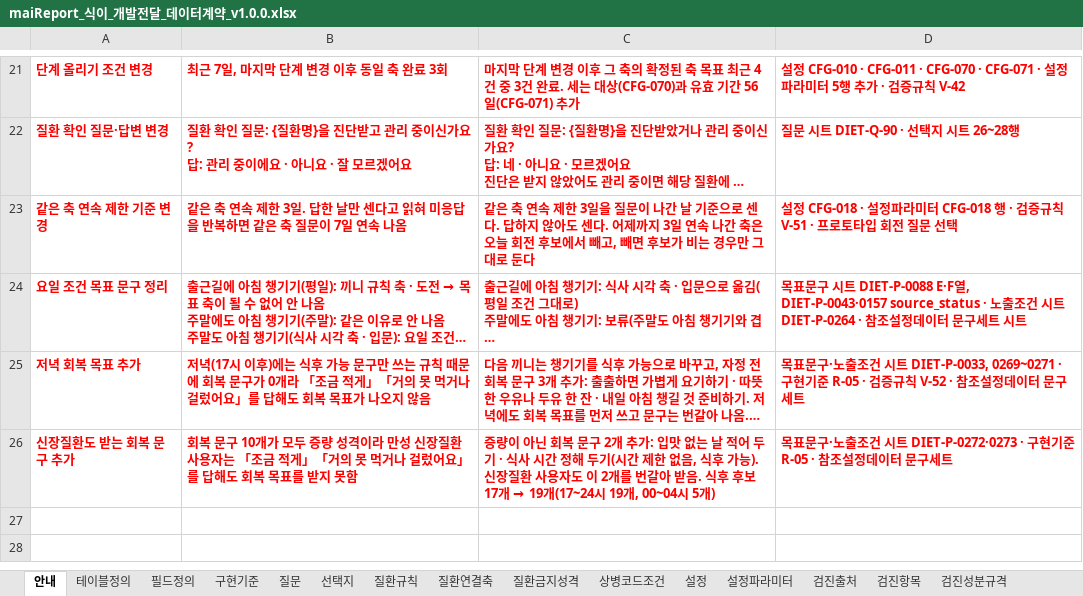
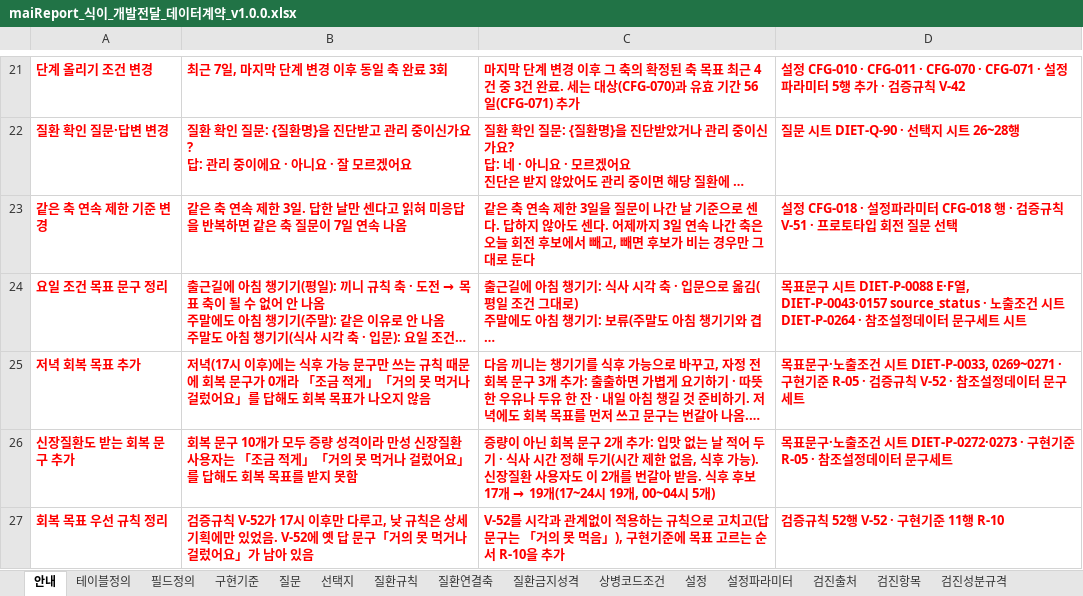
Before and after one commit to srleeinkorea/Project_maiReport, an Excel workbook: outputs/mai-report-policy/식이/maiReport_식이_개발전달_데이터계약_v1.0.0.xlsx, sheet 안내, drawn as a sheet; only a part is shown, gaps mark what is left out; long unchanged cells end in …; values as stored, in another font and other column widths than the file's, no borders; table styles not drawn; the diff names each change by its address in the sheet, - before the commit and + after, or states it on an @@ line.

```diff
--- a/outputs/mai-report-policy/식이/maiReport_식이_개발전달_데이터계약_v1.0.0.xlsx (sheet 안내)
+++ b/outputs/mai-report-policy/식이/maiReport_식이_개발전달_데이터계약_v1.0.0.xlsx (sheet 안내)
+row 27: 회복 목표 우선 규칙 정리 | 검증규칙 V-52가 17시 이후만 다루고, 낮 규칙은 상세기획에만 있었음. V-52에 옛 답 문구「거의 못 먹거나 걸렀어요」가 남아 있음 | V-52를 시각과 관계없이 적용하는 규칙으로 고치고(답 문구는 「거의 못 먹음」), 구현기준에 목표 고르는 순서 R-10을 추가 | 검증규칙 52행 V-52 · 구현기준 11행 R-10
```
Also changed, not shown: sheet 구현기준, sheet 검증규칙.
